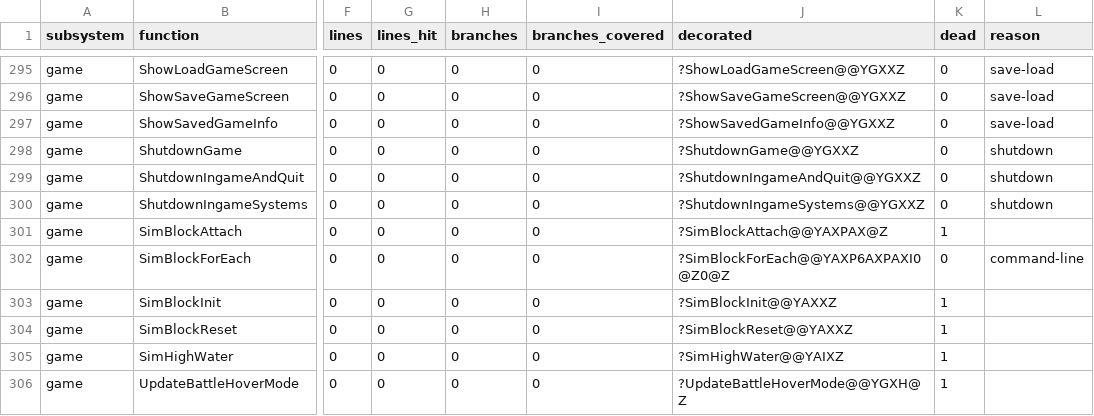
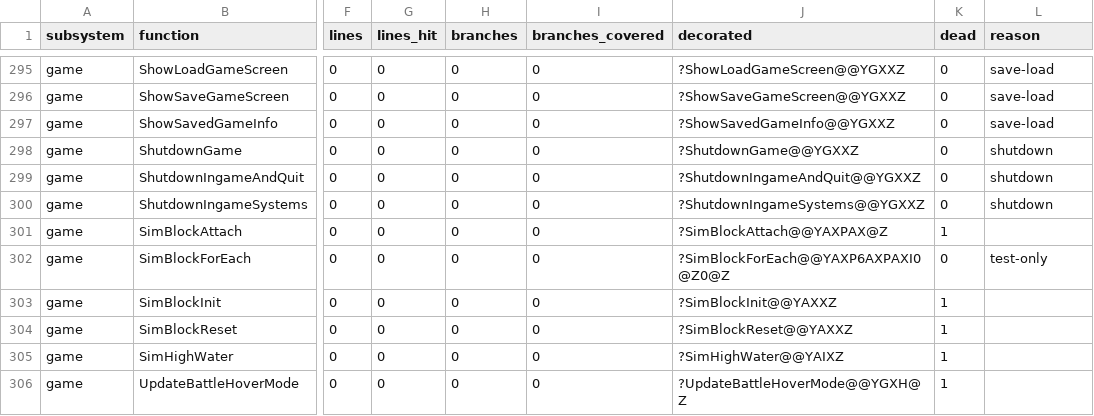
Before and after one commit to ozgb/byte-tactics-moddable, a CSV file: data/coverage.csv, drawn as a sheet; only a part is shown, gaps mark what is left out; the diff names each change by its address in the sheet, - before the commit and + after, or states it on an @@ line.

```diff
--- a/data/coverage.csv
+++ b/data/coverage.csv
-L302 (reason): command-line
+L302 (reason): test-only
```
Also changed, not shown: 1 other file.
